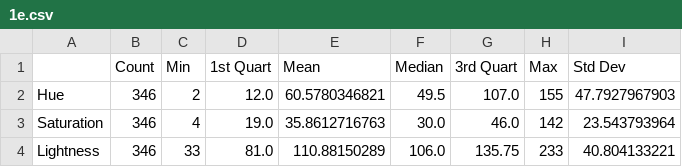
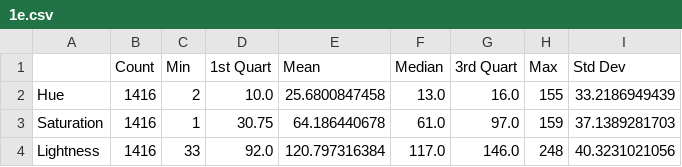
Before and after one commit to ant3017/euro-coin-classifier, a CSV file: reports/1e.csv, drawn as a sheet.

```diff
--- a/reports/1e.csv
+++ b/reports/1e.csv
@@ -1,4 +1,4 @@
 ,Count,Min,1st Quart,Mean,Median,3rd Quart,Max,Std Dev
-Hue,346,2,12.0,60.5780346821,49.5,107.0,155,47.7927967903
-Saturation,346,4,19.0,35.8612716763,30.0,46.0,142,23.543793964
-Lightness,346,33,81.0,110.88150289,106.0,135.75,233,40.804133221
+Hue,1416,2,10.0,25.6800847458,13.0,16.0,155,33.2186949439
+Saturation,1416,1,30.75,64.186440678,61.0,97.0,159,37.1389281703
+Lightness,1416,33,92.0,120.797316384,117.0,146.0,248,40.3231021056
```
Also changed, not shown: reports/10c.csv, reports/2e.csv, 6 other files.
